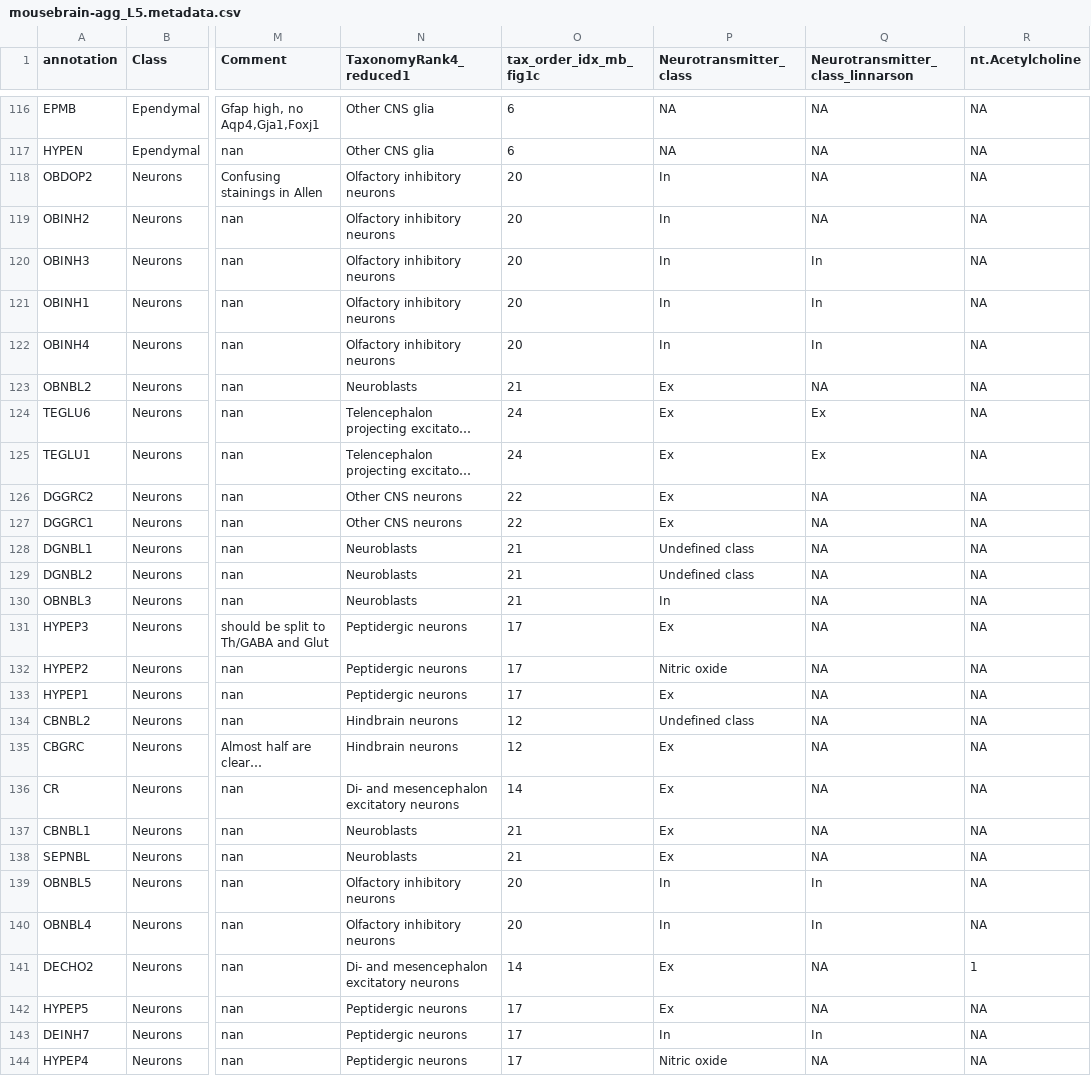
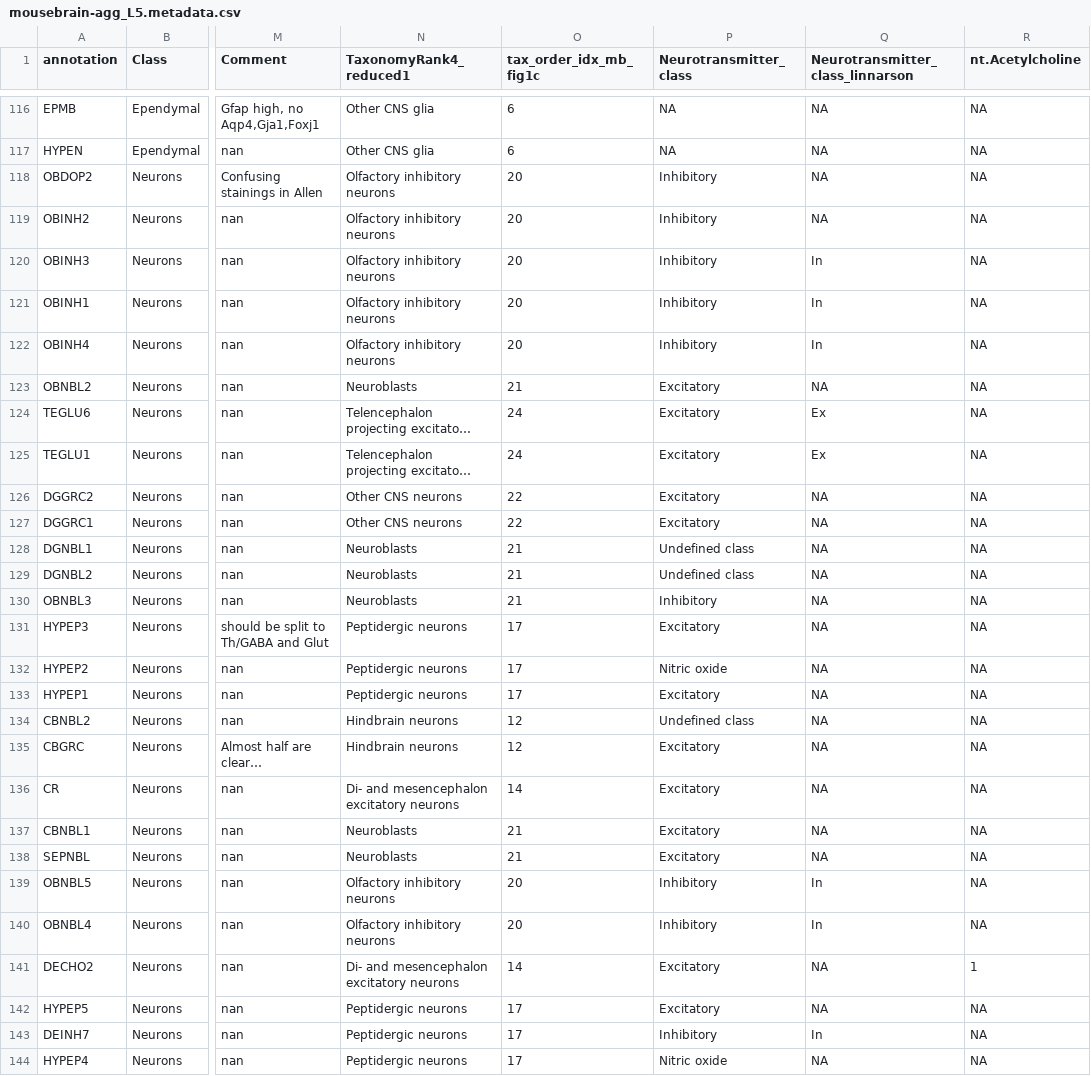
Before and after one commit to perslab/timshel-2020, a CSV file: data/expression/mousebrain/mousebrain-agg_L5.metadata.csv, drawn as a sheet; only a part is shown, gaps mark what is left out; long unchanged cells end in …; the diff covers the shown part only; the diff names each change by its address in the sheet, - before the commit and + after, or states it on an @@ line.

Commit message:
ex/in --> excitatory/inhibitory

```diff
--- a/data/expression/mousebrain/mousebrain-agg_L5.metadata.csv
+++ b/data/expression/mousebrain/mousebrain-agg_L5.metadata.csv
-P118:P122 (Neurotransmitter_class): In
+P118:P122 (Neurotransmitter_class): Inhibitory
-P123:P127 (Neurotransmitter_class): Ex
+P123:P127 (Neurotransmitter_class): Excitatory
-P130 (Neurotransmitter_class): In
+P130 (Neurotransmitter_class): Inhibitory
-P131 (Neurotransmitter_class): Ex
+P131 (Neurotransmitter_class): Excitatory
-P133 (Neurotransmitter_class): Ex
+P133 (Neurotransmitter_class): Excitatory
-P135:P138 (Neurotransmitter_class): Ex
+P135:P138 (Neurotransmitter_class): Excitatory
-P139:P140 (Neurotransmitter_class): In
+P139:P140 (Neurotransmitter_class): Inhibitory
-P141:P142 (Neurotransmitter_class): Ex
+P141:P142 (Neurotransmitter_class): Excitatory
-P143 (Neurotransmitter_class): In
+P143 (Neurotransmitter_class): Inhibitory
```
Also changed, not shown: 158 edited cells elsewhere in this file, 2 other files.
